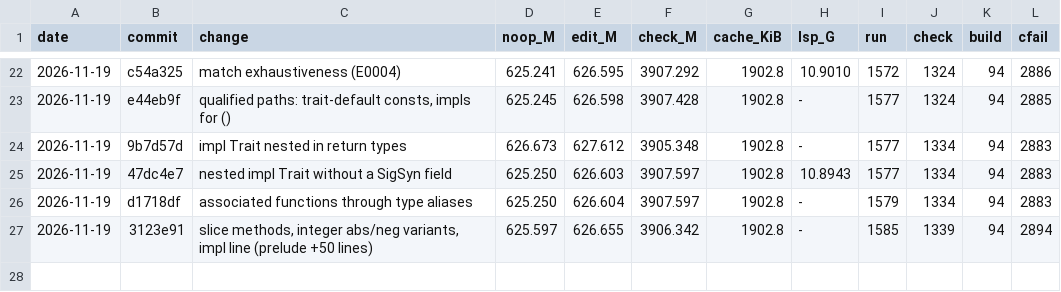
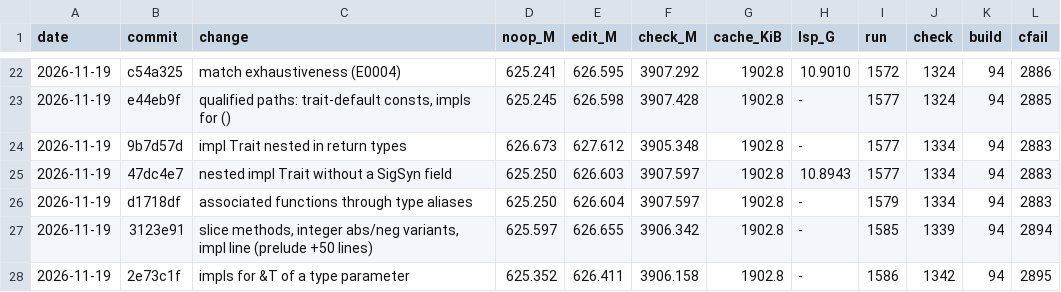
Before and after one commit to mizchi/zust, a TSV file: bench/kpi_log.tsv, drawn as a sheet; only a part is shown, gaps mark what is left out.

```diff
--- a/bench/kpi_log.tsv
+++ b/bench/kpi_log.tsv
@@ -27 +27,2 @@ date	commit	change	noop_M	edit_M	check_M	cache_KiB	lsp_G	run	check	build	cfail
 2026-11-19	3123e91	slice methods, integer abs/neg variants, impl line (prelude +50 lines)	625.597	626.655	3906.342	1902.8	-	1585	1339	94	2894
+2026-11-19	2e73c1f	impls for &T of a type parameter	625.352	626.411	3906.158	1902.8	-	1586	1342	94	2895
```
Also changed, not shown: 1 other file.
